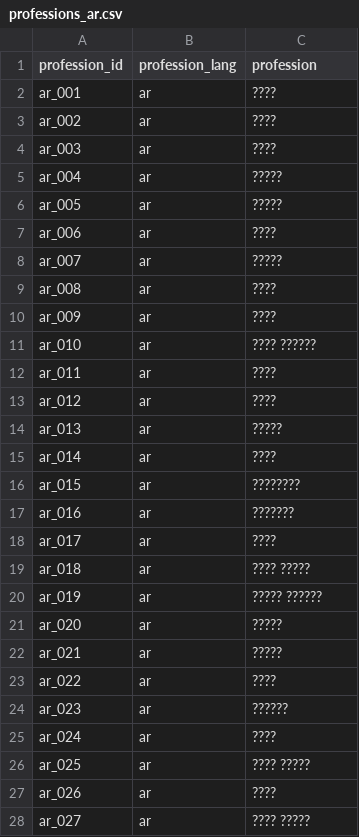
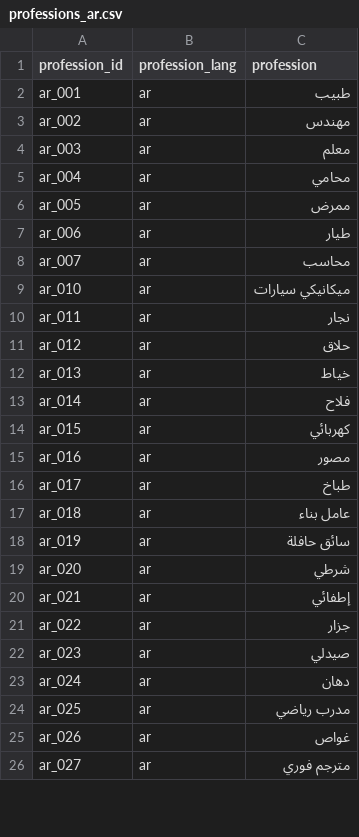
Before and after one commit to HDGeeks/ML4NLU-PAPER, a CSV file: data/arabic/professions_ar.csv, drawn as a sheet; only a part is shown; the diff covers the shown part only.

Commit message:
Update Arabic data files: restore missing gender terms in anchors_ar.csv and populate professions_ar.csv with valid entries

```diff
--- a/data/arabic/professions_ar.csv
+++ b/data/arabic/professions_ar.csv
@@ -1,28 +1,26 @@
 profession_id,profession_lang,profession
-ar_001,ar,????
-ar_002,ar,????
-ar_003,ar,????
-ar_004,ar,?????
-ar_005,ar,?????
-ar_006,ar,????
-ar_007,ar,?????
-ar_008,ar,????
-ar_009,ar,????
-ar_010,ar,???? ??????
-ar_011,ar,????
-ar_012,ar,????
-ar_013,ar,?????
-ar_014,ar,????
-ar_015,ar,????????
-ar_016,ar,???????
-ar_017,ar,????
-ar_018,ar,???? ?????
-ar_019,ar,????? ??????
-ar_020,ar,?????
-ar_021,ar,?????
-ar_022,ar,????
-ar_023,ar,??????
-ar_024,ar,????
-ar_025,ar,???? ?????
-ar_026,ar,????
-ar_027,ar,???? ?????
+ar_001,ar,طبيب
+ar_002,ar,مهندس
+ar_003,ar,معلم
+ar_004,ar,محامي
+ar_005,ar,ممرض
+ar_006,ar,طيار
+ar_007,ar,محاسب
+ar_010,ar,ميكانيكي سيارات
+ar_011,ar,نجار
+ar_012,ar,حلاق
+ar_013,ar,خياط
+ar_014,ar,فلاح
+ar_015,ar,كهربائي
+ar_016,ar,مصور
+ar_017,ar,طباخ
+ar_018,ar,عامل بناء
+ar_019,ar,سائق حافلة
+ar_020,ar,شرطي
+ar_021,ar,إطفائي
+ar_022,ar,جزار
+ar_023,ar,صيدلي
+ar_024,ar,دهان
+ar_025,ar,مدرب رياضي
+ar_026,ar,غواص
+ar_027,ar,مترجم فوري
```
Also changed, not shown: 3 edited cells elsewhere in this file, data/arabic/anchors_ar.csv.
